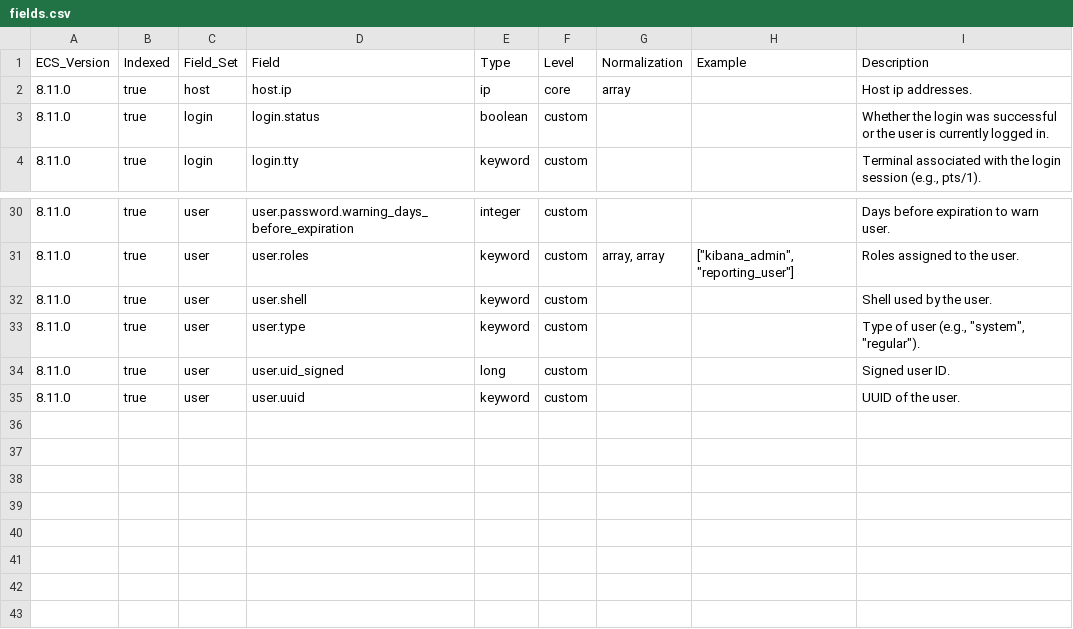
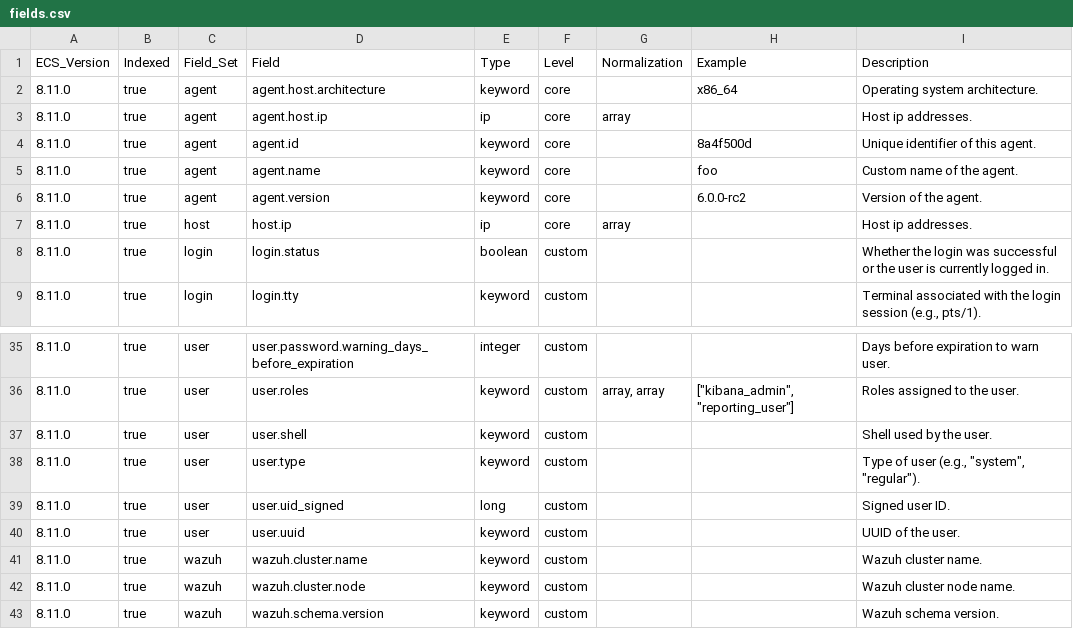
Before and after one commit to wazuh/wazuh-indexer, a CSV file: ecs/states-inventory-users/docs/fields.csv, drawn as a sheet; only a part is shown, gaps mark what is left out; the diff names each change by its address in the sheet, - before the commit and + after, or states it on an @@ line.

Commit message:
Add `agent.*` and `wazuh.*` fields to users and groups ECS mappings (#954)

```diff
--- a/ecs/states-inventory-users/docs/fields.csv
+++ b/ecs/states-inventory-users/docs/fields.csv
+row 2: 8.11.0 | true | agent | agent.host.architecture | keyword | core |  | x86_64 | Operating system architecture.
+row 3: 8.11.0 | true | agent | agent.host.ip | ip | core | array |  | Host ip addresses.
+row 4: 8.11.0 | true | agent | agent.id | keyword | core |  | 8a4f500d | Unique identifier of this agent.
+row 5: 8.11.0 | true | agent | agent.name | keyword | core |  | foo | Custom name of the agent.
+row 6: 8.11.0 | true | agent | agent.version | keyword | core |  | 6.0.0-rc2 | Version of the agent.
+row 41: 8.11.0 | true | wazuh | wazuh.cluster.name | keyword | custom |  |  | Wazuh cluster name.
+row 42: 8.11.0 | true | wazuh | wazuh.cluster.node | keyword | custom |  |  | Wazuh cluster node name.
+row 43: 8.11.0 | true | wazuh | wazuh.schema.version | keyword | custom |  |  | Wazuh schema version.
```
Also changed, not shown: ecs/states-inventory-groups/docs/fields.csv, 9 other files.
